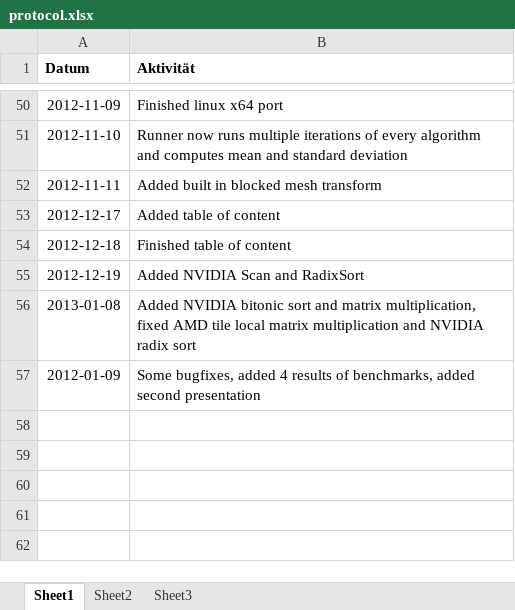
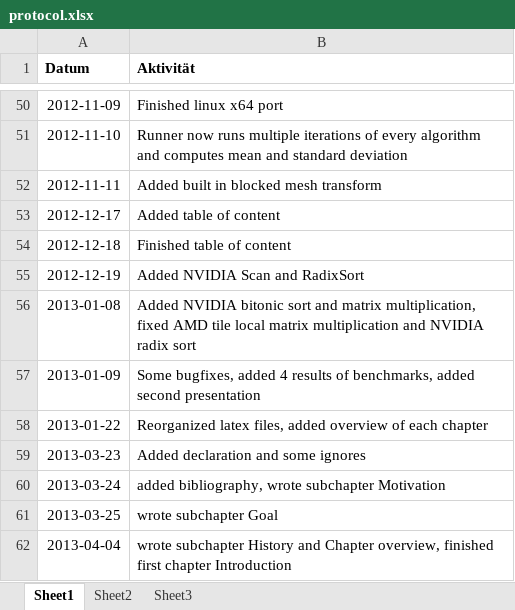
Before and after one commit to bernhardmgruber/bachelor_thesis, an Excel workbook: documents/protocol.xlsx, sheet Sheet1, drawn as a sheet; only a part is shown, gaps mark what is left out; values as stored, in another font and other column widths than the file's, no borders; the diff names each change by its address in the sheet, - before the commit and + after, or states it on an @@ line.

Commit message:
updated protocol

```diff
--- a/documents/protocol.xlsx (sheet Sheet1)
+++ b/documents/protocol.xlsx (sheet Sheet1)
-A57 (Datum): 2012-01-09
+A57 (Datum): 2013-01-09
+row 58: 2013-01-22 | Reorganized latex files, added overview of each chapter
+row 59: 2013-03-23 | Added declaration and some ignores
+row 60: 2013-03-24 | added bibliography, wrote subchapter Motivation
+row 61: 2013-03-25 | wrote subchapter Goal
+row 62: 2013-04-04 | wrote subchapter History and Chapter overview, finished first chapter Introduction
```
